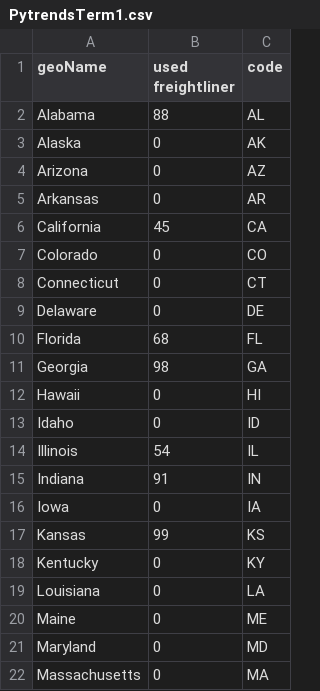
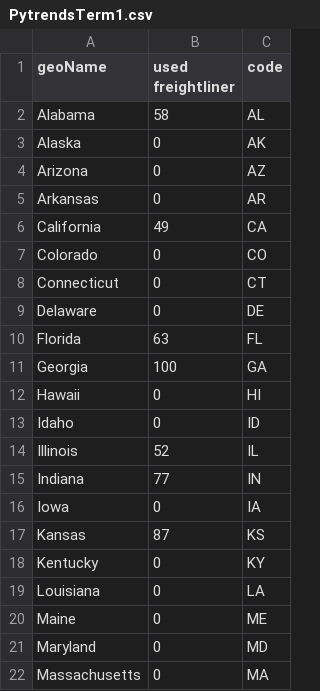
Before and after one commit to eth212/QMIND, a CSV file: WFAppNB/dashboard/static/dashboard/csv/PytrendsTerm1.csv, drawn as a sheet; only a part is shown; the diff covers the shown part only.

```diff
--- a/WFAppNB/dashboard/static/dashboard/csv/PytrendsTerm1.csv
+++ b/WFAppNB/dashboard/static/dashboard/csv/PytrendsTerm1.csv
@@ -1,3 +1,3 @@
 geoName,used freightliner,code
-Alabama,88,AL
+Alabama,58,AL
 Alaska,0,AK
@@ -5,3 +5,3 @@ Arizona,0,AZ
 Arkansas,0,AR
-California,45,CA
+California,49,CA
 Colorado,0,CO
@@ -9,10 +9,10 @@ Connecticut,0,CT
 Delaware,0,DE
-Florida,68,FL
-Georgia,98,GA
+Florida,63,FL
+Georgia,100,GA
 Hawaii,0,HI
 Idaho,0,ID
-Illinois,54,IL
-Indiana,91,IN
+Illinois,52,IL
+Indiana,77,IN
 Iowa,0,IA
-Kansas,99,KS
+Kansas,87,KS
 Kentucky,0,KY
```
Also changed, not shown: 11 edited cells elsewhere in this file, WFAppNB/dashboard/static/dashboard/csv/PytrendsTerm1Interest.csv, 7 other files.
